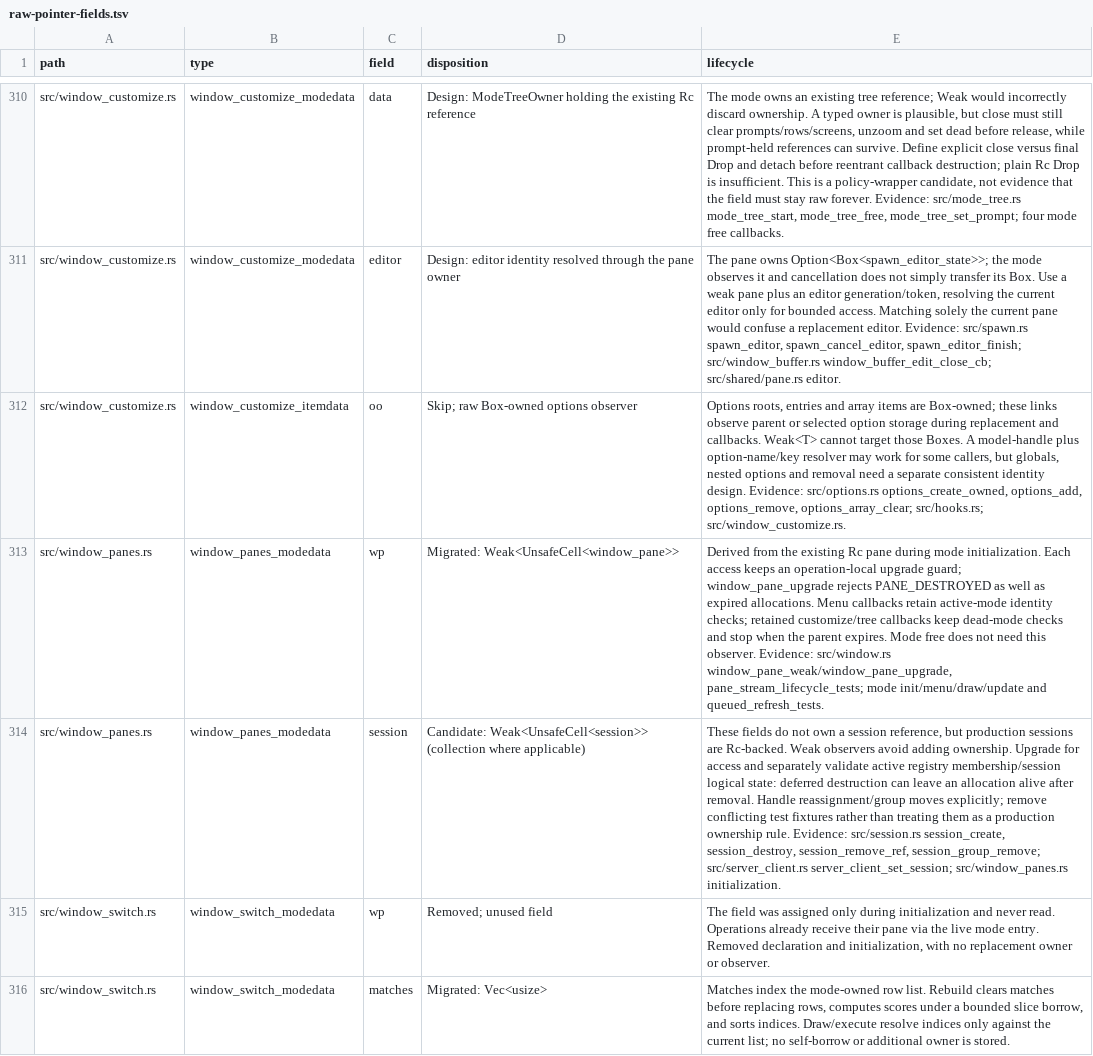
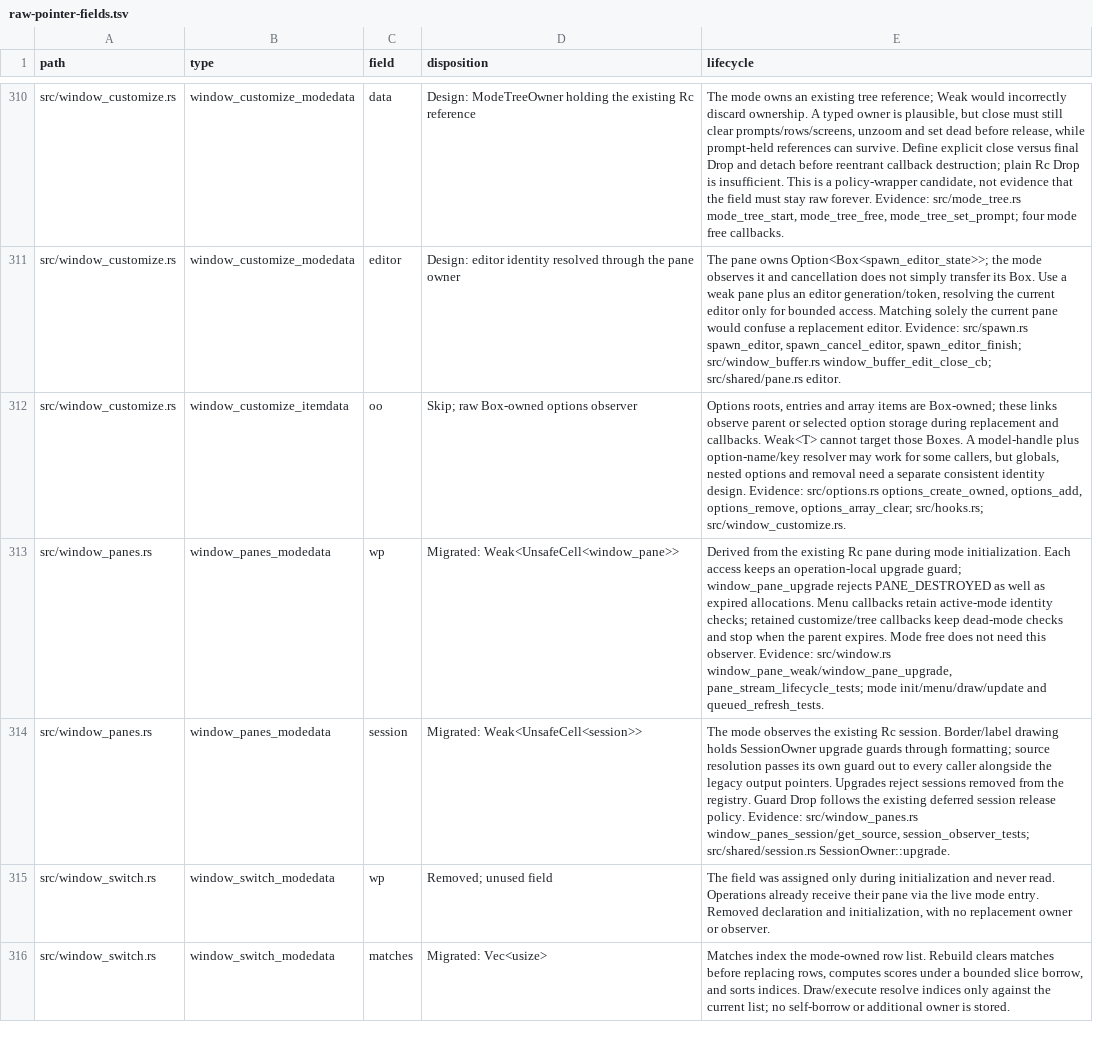
Before and after one commit to blmarket/hmux, a TSV file: docs/raw-pointer-fields.tsv, drawn as a sheet; only a part is shown, gaps mark what is left out; the diff names each change by its address in the sheet, - before the commit and + after, or states it on an @@ line.

Commit message:
Observe panes-mode sessions through weak handles

```diff
--- a/docs/raw-pointer-fields.tsv
+++ b/docs/raw-pointer-fields.tsv
-D314 (disposition): Candidate: Weak<UnsafeCell<session>> (collection where applicable)
+D314 (disposition): Migrated: Weak<UnsafeCell<session>>
-E314 (lifecycle): These fields do not own a session reference, but production sessions are Rc-backed. Weak observers avoid adding ownership. Upgrade for access and separately validate active registry membership/session logical state: deferred destruction can leave an allocation alive after removal. Handle reassignment/group moves explicitly; remove conflicting test fixtures rather than treating them as a production ownership rule. Evidence: src/session.rs session_create, session_destroy, session_remove_ref, session_group_remove; src/server_client.rs server_client_set_session; src/window_panes.rs initialization.
+E314 (lifecycle): The mode observes the existing Rc session. Border/label drawing holds SessionOwner upgrade guards through formatting; source resolution passes its own guard out to every caller alongside the legacy output pointers. Upgrades reject sessions removed from the registry. Guard Drop follows the existing deferred session release policy. Evidence: src/window_panes.rs window_panes_session/get_source, session_observer_tests; src/shared/session.rs SessionOwner::upgrade.
```
Also changed, not shown: 3 other files.
